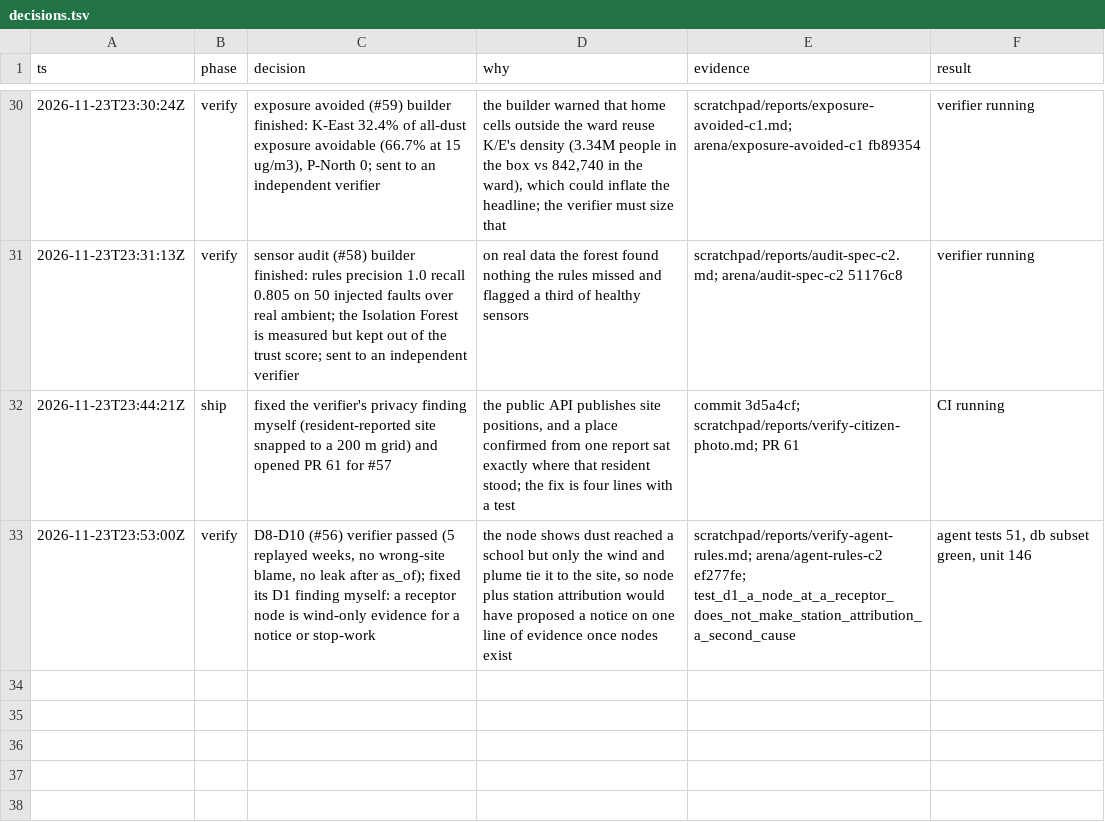
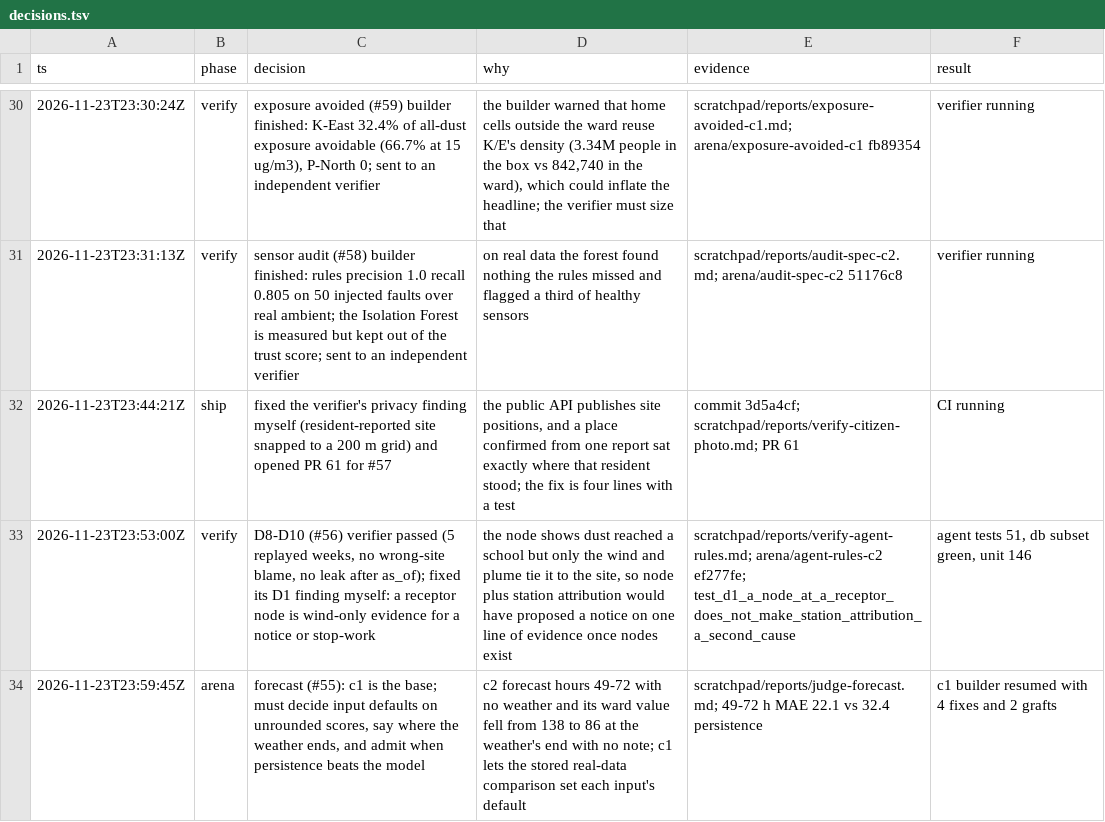
Before and after one commit to Ansh-Sonkusare/dusttrace, a TSV file: decisions.tsv, drawn as a sheet; only a part is shown, gaps mark what is left out; the diff names each change by its address in the sheet, - before the commit and + after, or states it on an @@ line.

```diff
--- a/decisions.tsv
+++ b/decisions.tsv
+row 34: 2026-11-23T23:59:45Z | arena | forecast (#55): c1 is the base; must decide input defaults on unrounded scores, say where the weather ends, and admit when persistence beats the model | c2 forecast hours 49-72 with no weather and its ward value fell from 138 to 86 at the weather's end with no note; c1 lets the stored real-data comparison set each input's default | scratchpad/reports/judge-forecast.md; 49-72 h MAE 22.1 vs 32.4 persistence | c1 builder resumed with 4 fixes and 2 grafts
```
